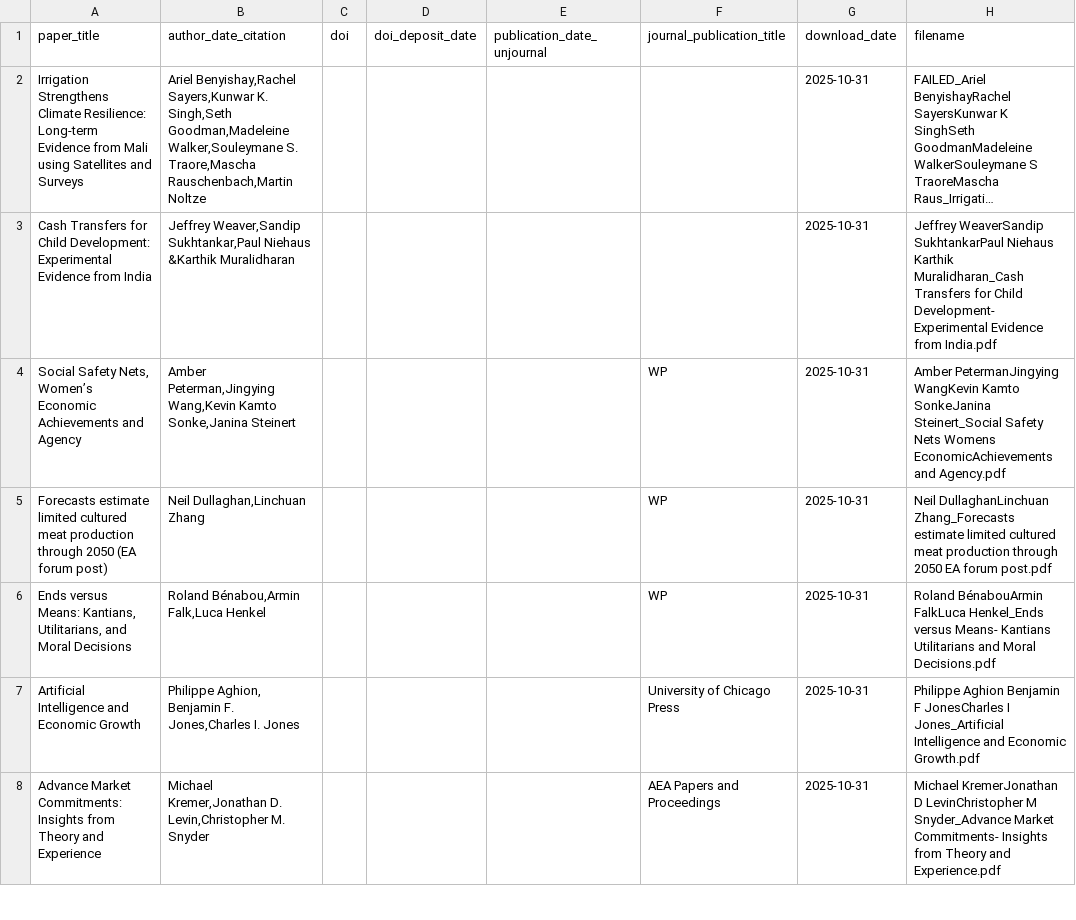
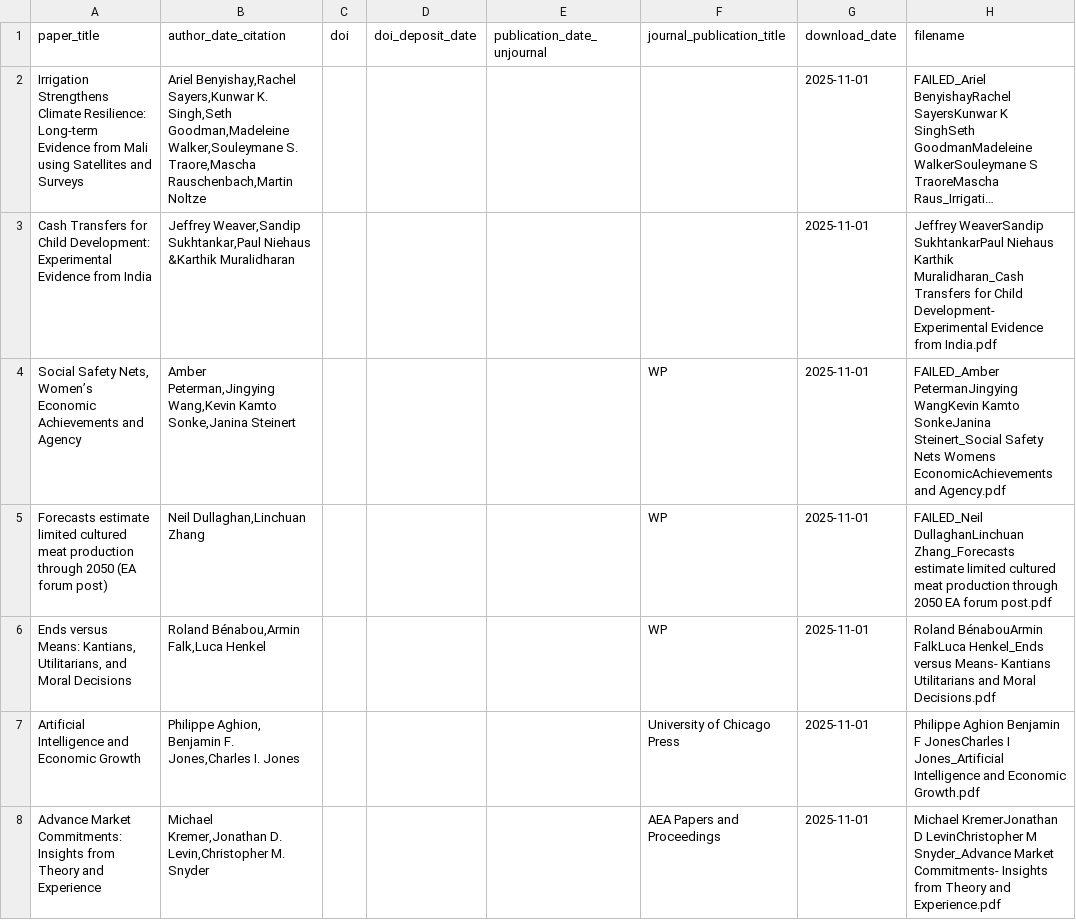
Before and after one commit to valentinklotzbuecher/llm-uj-research-eval, a CSV file: latest_papers_post_UJ/metadata.csv, drawn as a sheet; only a part is shown; long unchanged cells end in …; the diff covers the shown part only; the diff names each change by its address in the sheet, - before the commit and + after, or states it on an @@ line.

```diff
--- a/latest_papers_post_UJ/metadata.csv
+++ b/latest_papers_post_UJ/metadata.csv
-G2:G8 (download_date): 2025-10-31
+G2:G8 (download_date): 2025-11-01
-H4 (filename): Amber PetermanJingying WangKevin…
+H4 (filename): FAILED_Amber PetermanJingying WangKevin…
-H5 (filename): Neil DullaghanLinchuan Zhang_Forecasts…
+H5 (filename): FAILED_Neil DullaghanLinchuan Zhang_Forecasts…
```
Also changed, not shown: 57 edited cells elsewhere in this file, 31 other files.
